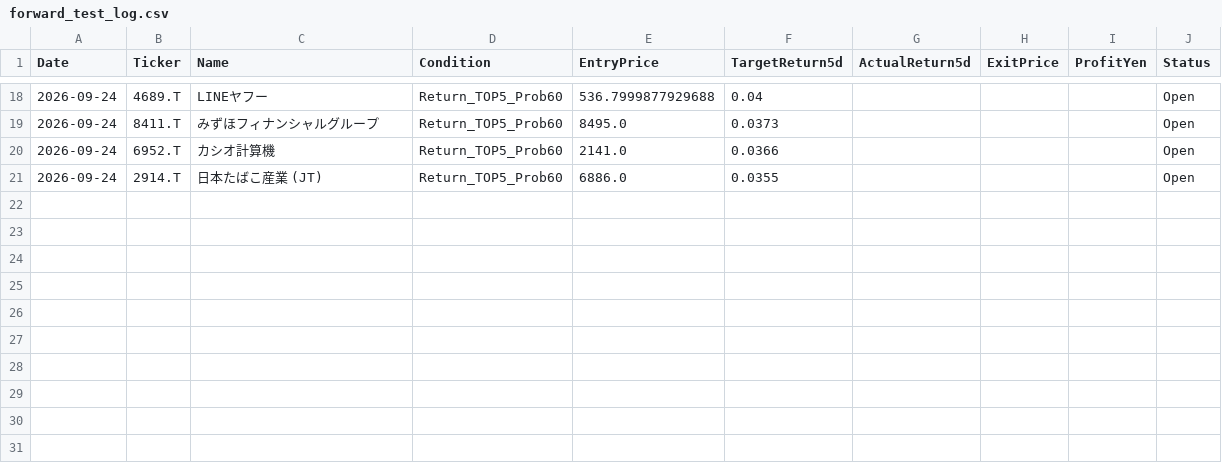
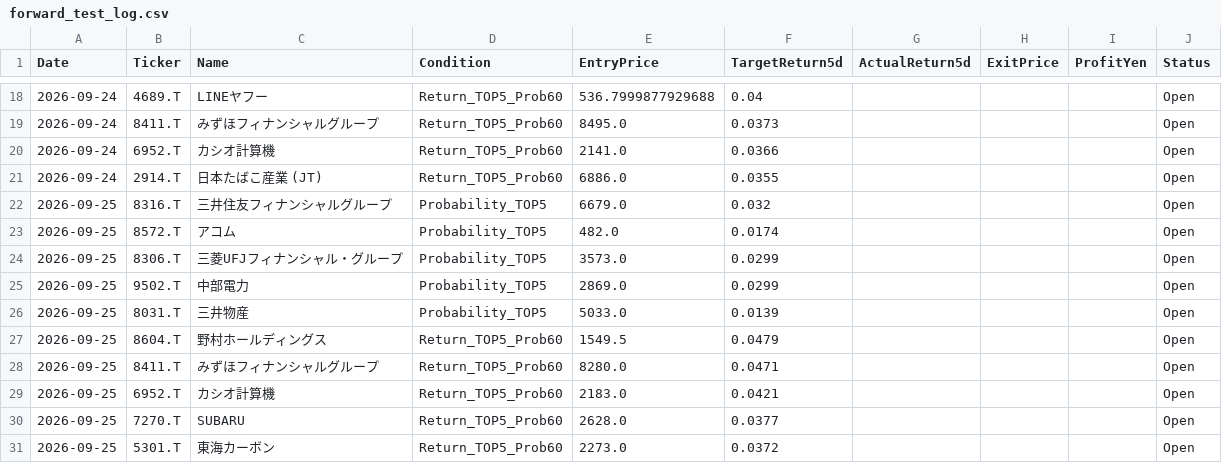
Before and after one commit to kuramoto-kun/kuramoto, a CSV file: forward_test_log.csv, drawn as a sheet; only a part is shown, gaps mark what is left out.

```diff
--- a/forward_test_log.csv
+++ b/forward_test_log.csv
@@ -21 +21,11 @@ Date,Ticker,Name,Condition,EntryPrice,TargetReturn5d,ActualReturn5d,ExitPrice,Pr
 2026-09-24,2914.T,日本たばこ産業 (JT),Return_TOP5_Prob60,6886.0,0.0355,,,,Open
+2026-09-25,8316.T,三井住友フィナンシャルグループ,Probability_TOP5,6679.0,0.032,,,,Open
+2026-09-25,8572.T,アコム,Probability_TOP5,482.0,0.0174,,,,Open
+2026-09-25,8306.T,三菱UFJフィナンシャル・グループ,Probability_TOP5,3573.0,0.0299,,,,Open
+2026-09-25,9502.T,中部電力,Probability_TOP5,2869.0,0.0299,,,,Open
+2026-09-25,8031.T,三井物産,Probability_TOP5,5033.0,0.0139,,,,Open
+2026-09-25,8604.T,野村ホールディングス,Return_TOP5_Prob60,1549.5,0.0479,,,,Open
+2026-09-25,8411.T,みずほフィナンシャルグループ,Return_TOP5_Prob60,8280.0,0.0471,,,,Open
+2026-09-25,6952.T,カシオ計算機,Return_TOP5_Prob60,2183.0,0.0421,,,,Open
+2026-09-25,7270.T,SUBARU,Return_TOP5_Prob60,2628.0,0.0377,,,,Open
+2026-09-25,5301.T,東海カーボン,Return_TOP5_Prob60,2273.0,0.0372,,,,Open
```
